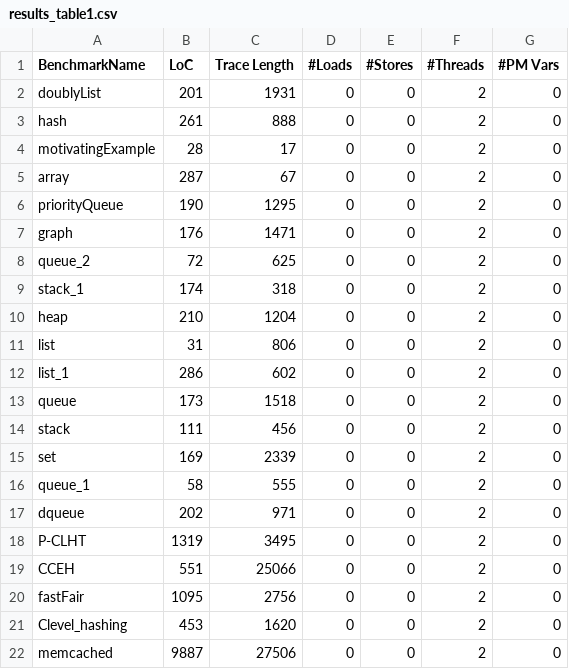
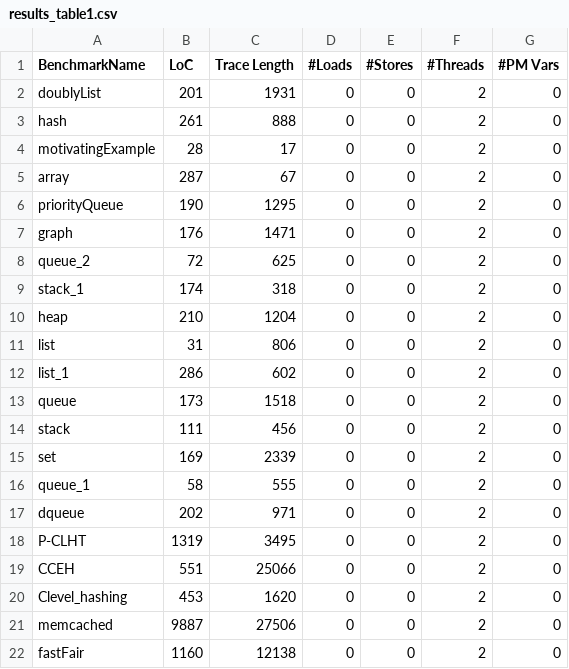
Before and after one commit to KhanTooba/PMBugRepair, a CSV file: experiments/results_table1.csv, drawn as a sheet.

```diff
--- a/experiments/results_table1.csv
+++ b/experiments/results_table1.csv
@@ -19,4 +19,4 @@ P-CLHT,1319,3495,0,0,2,0
 CCEH,551,25066,0,0,2,0
-fastFair,1095,2756,0,0,2,0
 Clevel_hashing,453,1620,0,0,2,0
 memcached,9887,27506,0,0,2,0
+fastFair,1160,12138,0,0,2,0
```
Also changed, not shown: experiments/results_table2.csv, 15 other files.
